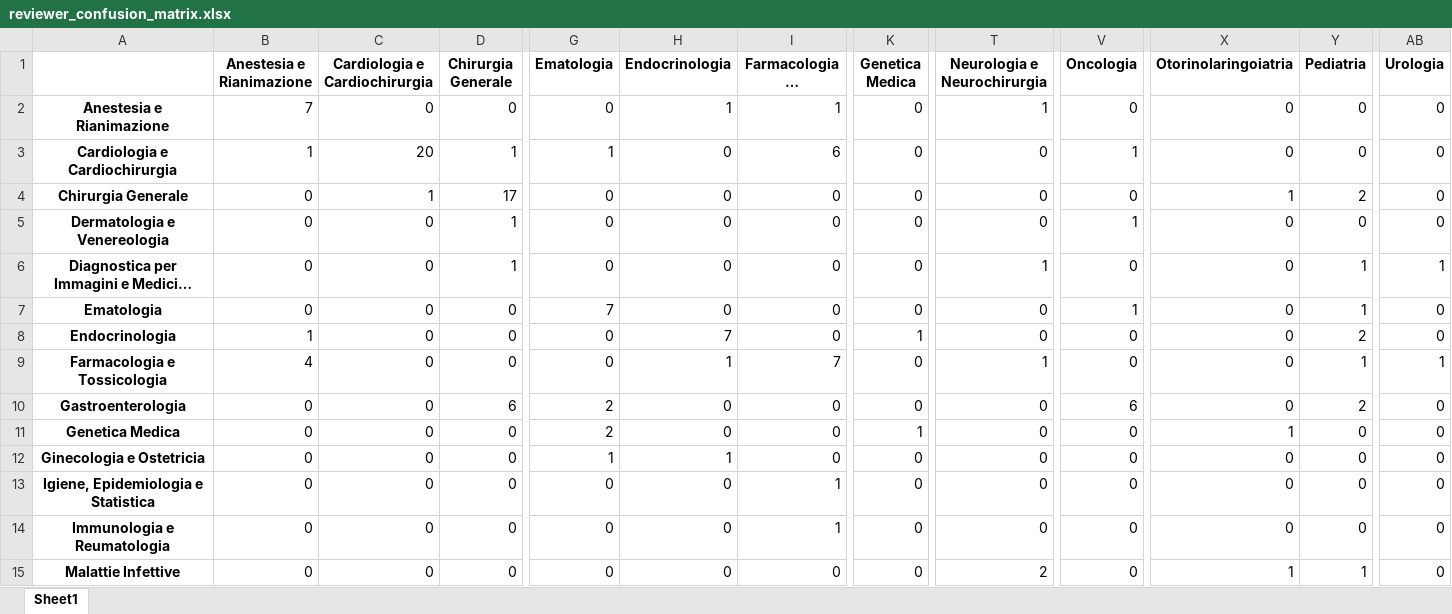
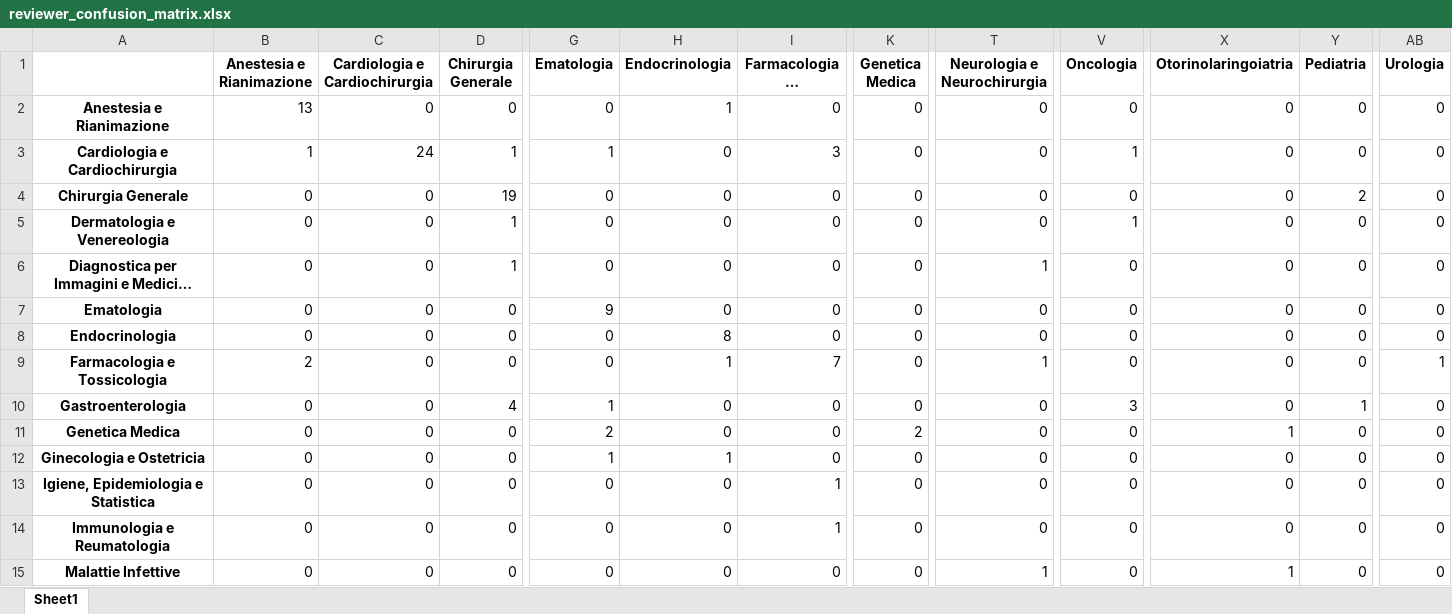
Before and after one commit to LM-Healthcare/ITAMed, an Excel workbook: Question_Classification/results/expert_review/reviewer_confusion_matrix.xlsx, sheet Sheet1, drawn as a sheet; only a part is shown, gaps mark what is left out; long unchanged cells end in …; values as stored, in another font and other column widths than the file's, no borders; the diff covers the shown part only; the diff names each change by its address in the sheet, - before the commit and + after, or states it on an @@ line.

```diff
--- a/Question_Classification/results/expert_review/reviewer_confusion_matrix.xlsx (sheet Sheet1)
+++ b/Question_Classification/results/expert_review/reviewer_confusion_matrix.xlsx (sheet Sheet1)
-B2 (Anestesia e Rianimazione): 7
+B2 (Anestesia e Rianimazione): 13
-I2 (Farmacologia e Tossicologia): 1
+I2 (Farmacologia e Tossicologia): 0
-T2 (Neurologia e Neurochirurgia): 1
+T2 (Neurologia e Neurochirurgia): 0
-C3 (Cardiologia e Cardiochirurgia): 20
+C3 (Cardiologia e Cardiochirurgia): 24
-I3 (Farmacologia e Tossicologia): 6
+I3 (Farmacologia e Tossicologia): 3
-C4 (Cardiologia e Cardiochirurgia): 1
+C4 (Cardiologia e Cardiochirurgia): 0
-D4 (Chirurgia Generale): 17
+D4 (Chirurgia Generale): 19
-X4 (Otorinolaringoiatria): 1
+X4 (Otorinolaringoiatria): 0
-Y6:Y7 (Pediatria): 1
+Y6:Y7 (Pediatria): 0
-AB6 (Urologia): 1
+AB6 (Urologia): 0
-G7 (Ematologia): 7
+G7 (Ematologia): 9
-V7 (Oncologia): 1
+V7 (Oncologia): 0
-B8 (Anestesia e Rianimazione): 1
+B8 (Anestesia e Rianimazione): 0
-H8 (Endocrinologia): 7
+H8 (Endocrinologia): 8
-K8 (Genetica Medica): 1
+K8 (Genetica Medica): 0
-Y8 (Pediatria): 2
+Y8 (Pediatria): 0
-B9 (Anestesia e Rianimazione): 4
+B9 (Anestesia e Rianimazione): 2
-Y9 (Pediatria): 1
+Y9 (Pediatria): 0
-D10 (Chirurgia Generale): 6
+D10 (Chirurgia Generale): 4
-G10 (Ematologia): 2
+G10 (Ematologia): 1
-V10 (Oncologia): 6
+V10 (Oncologia): 3
-Y10 (Pediatria): 2
+Y10 (Pediatria): 1
-K11 (Genetica Medica): 1
+K11 (Genetica Medica): 2
-T15 (Neurologia e Neurochirurgia): 2
+T15 (Neurologia e Neurochirurgia): 1
-Y15 (Pediatria): 1
+Y15 (Pediatria): 0
```
Also changed, not shown: 32 edited cells elsewhere in this sheet, Question_Classification/results/expert_review/reviewer_discordances.xlsx, 3 other files.
